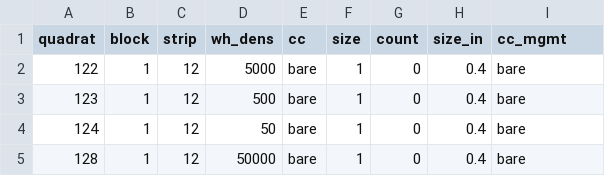
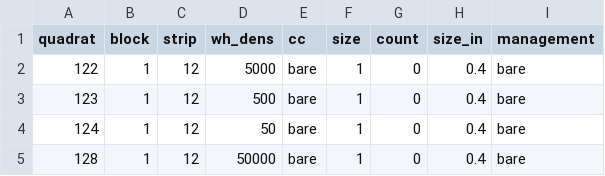
Before and after one commit to lew5444/CREWS, a CSV file: WaterhempSizeSummarizedLongEdited.csv, drawn as a sheet; only a part is shown.

Commit message:
Add files via upload

```diff
--- a/WaterhempSizeSummarizedLongEdited.csv
+++ b/WaterhempSizeSummarizedLongEdited.csv
@@ -1,2 +1,2 @@
-quadrat,block,strip,wh_dens,cc,size,count,size_in,cc_mgmt
+quadrat,block,strip,wh_dens,cc,size,count,size_in,management
 122,1,12,5000,bare,1,0,0.4,bare
```
